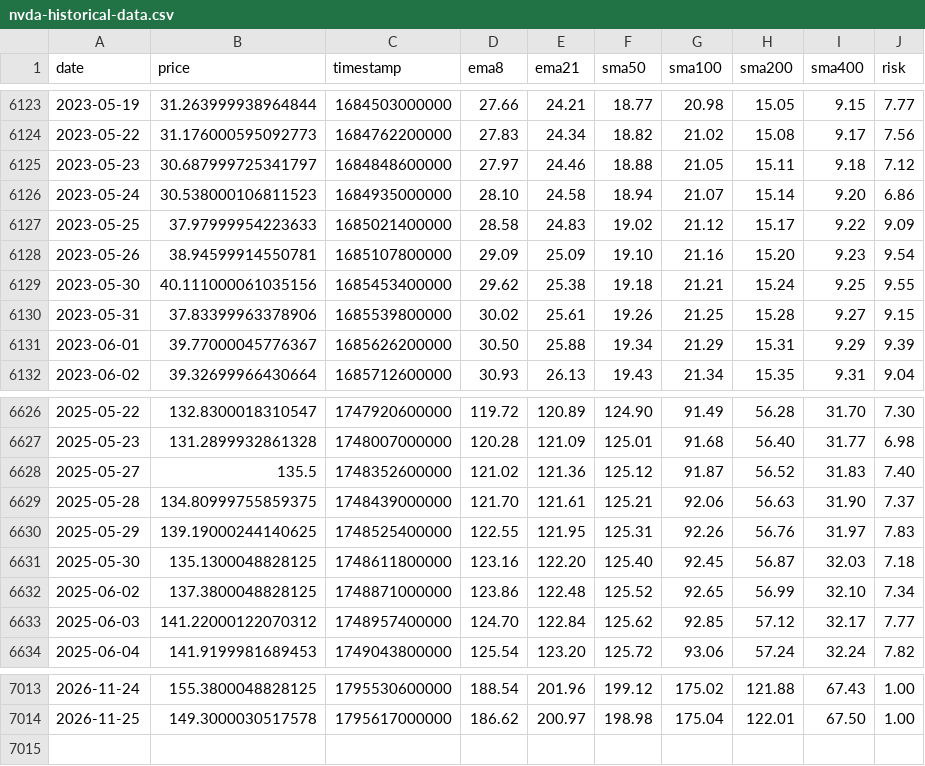
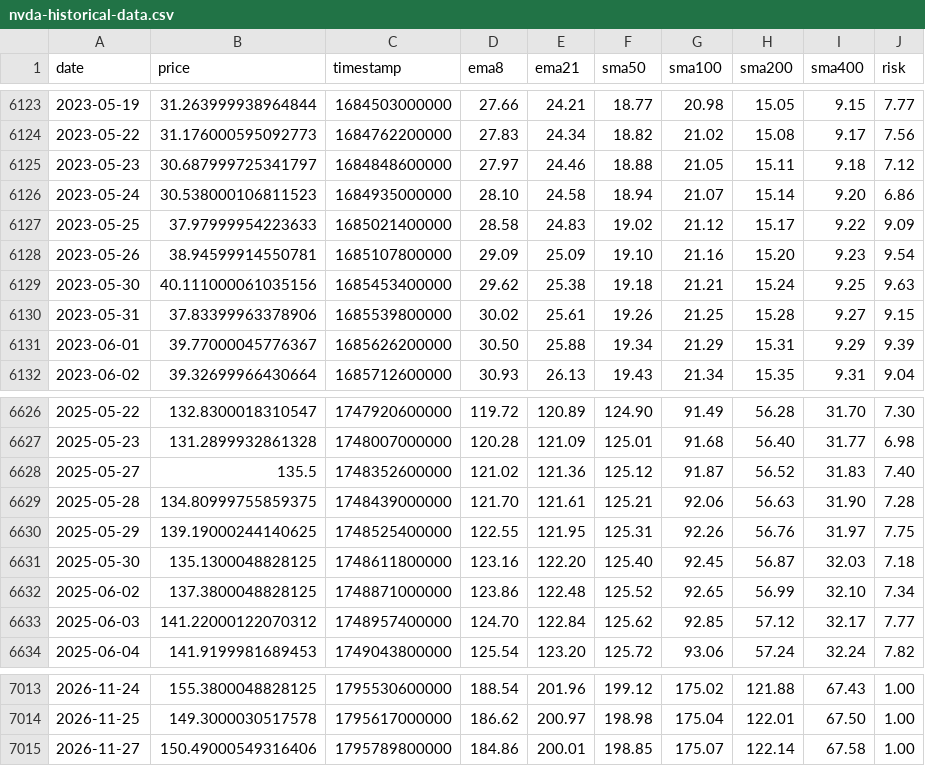
Before and after one commit to APFinance247/APFinancePage, a CSV file: public/nvda-historical-data.csv, drawn as a sheet; only a part is shown, gaps mark what is left out.

```diff
--- a/public/nvda-historical-data.csv
+++ b/public/nvda-historical-data.csv
@@ -6128,3 +6128,3 @@ date,price,timestamp,ema8,ema21,sma50,sma100,sma200,sma400,risk
 2023-05-26,38.94599914550781,1685107800000,29.09,25.09,19.10,21.16,15.20,9.23,9.54
-2023-05-30,40.111000061035156,1685453400000,29.62,25.38,19.18,21.21,15.24,9.25,9.55
+2023-05-30,40.111000061035156,1685453400000,29.62,25.38,19.18,21.21,15.24,9.25,9.63
 2023-05-31,37.83399963378906,1685539800000,30.02,25.61,19.26,21.25,15.28,9.27,9.15
@@ -6628,4 +6628,4 @@ date,price,timestamp,ema8,ema21,sma50,sma100,sma200,sma400,risk
 2025-05-27,135.5,1748352600000,121.02,121.36,125.12,91.87,56.52,31.83,7.40
-2025-05-28,134.80999755859375,1748439000000,121.70,121.61,125.21,92.06,56.63,31.90,7.37
-2025-05-29,139.19000244140625,1748525400000,122.55,121.95,125.31,92.26,56.76,31.97,7.83
+2025-05-28,134.80999755859375,1748439000000,121.70,121.61,125.21,92.06,56.63,31.90,7.28
+2025-05-29,139.19000244140625,1748525400000,122.55,121.95,125.31,92.26,56.76,31.97,7.75
 2025-05-30,135.1300048828125,1748611800000,123.16,122.20,125.40,92.45,56.87,32.03,7.18
@@ -7014 +7014,2 @@ date,price,timestamp,ema8,ema21,sma50,sma100,sma200,sma400,risk
 2026-11-25,149.3000030517578,1795617000000,186.62,200.97,198.98,175.04,122.01,67.50,1.00
+2026-11-27,150.49000549316406,1795789800000,184.86,200.01,198.85,175.07,122.14,67.58,1.00
```
Also changed, not shown: public/stock-data/AAPL.csv, public/stock-data/AMZN.csv, 10 other files.
